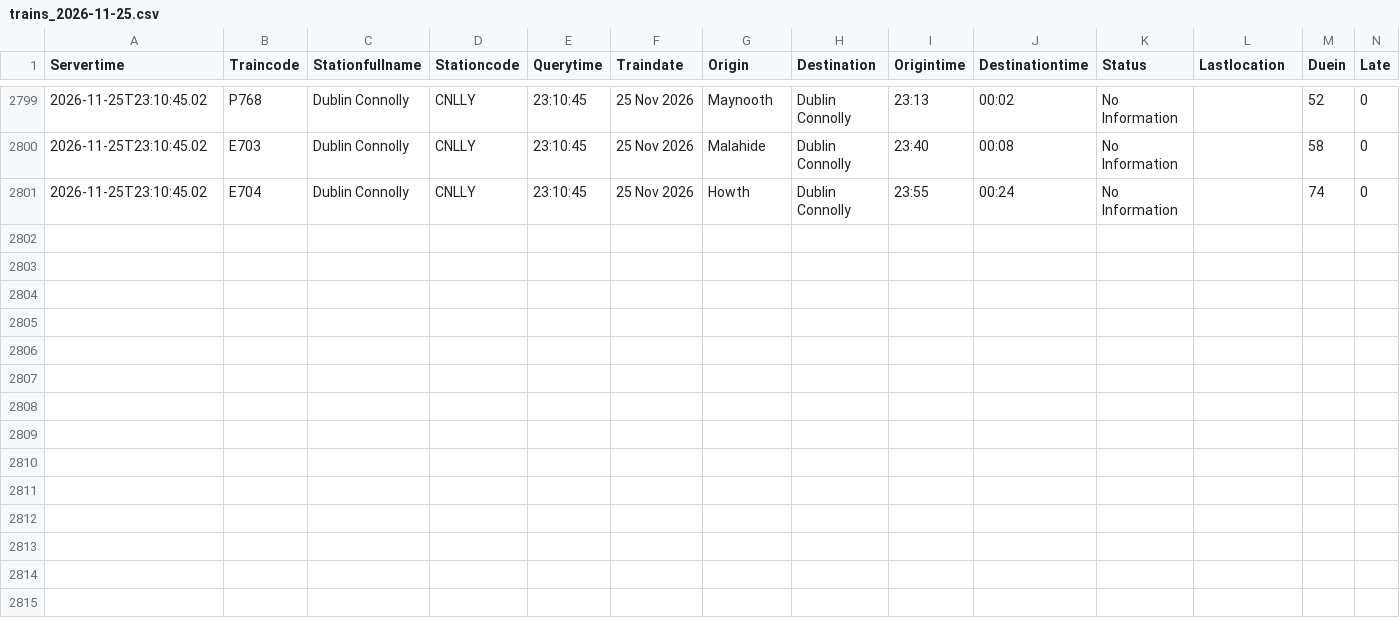
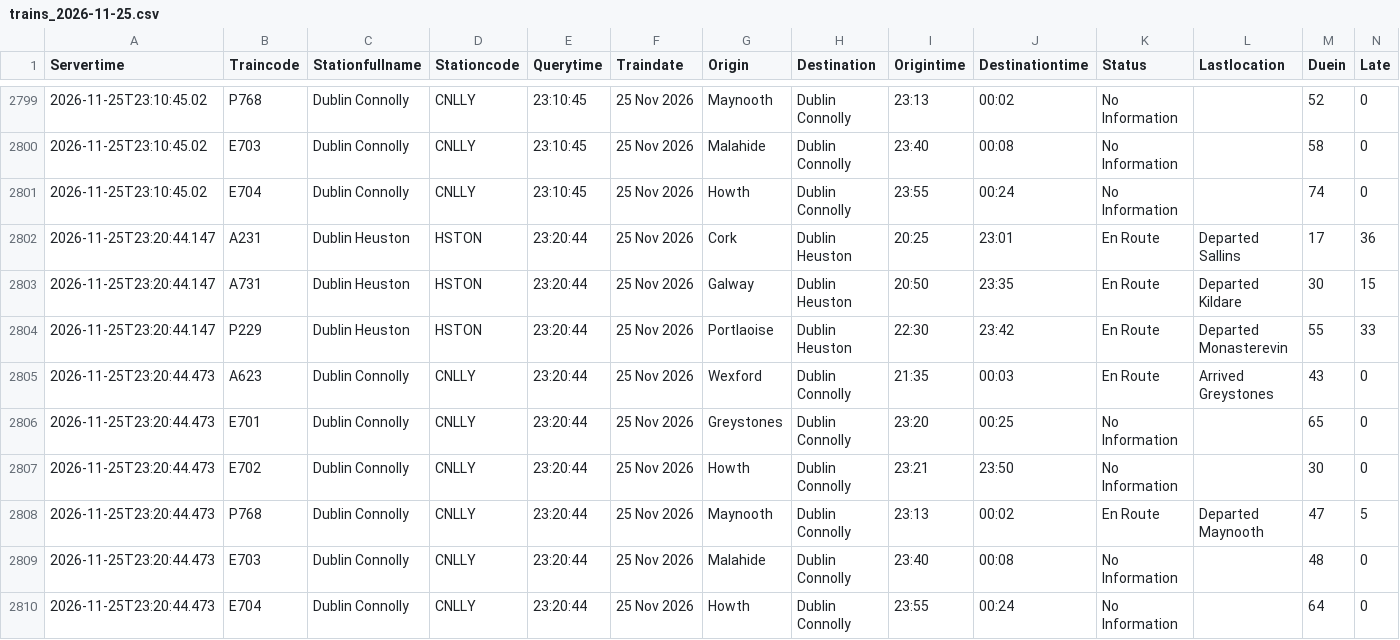
Before and after one commit to Arin0005/CA02-Programming-for-Data-Analysis-DBS, a CSV file: data/raw/trains/trains_2026-11-25.csv, drawn as a sheet; only a part is shown, gaps mark what is left out; rows hold the shown columns only; the diff names each change by its address in the sheet, - before the commit and + after, or states it on an @@ line.

```diff
--- a/data/raw/trains/trains_2026-11-25.csv
+++ b/data/raw/trains/trains_2026-11-25.csv
+row 2802: 2026-11-25T23:20:44.147 | A231 | Dublin Heuston | HSTON | 23:20:44 | 25 Nov 2026 | Cork | Dublin Heuston | 20:25 | 23:01 | En Route | Departed Sallins | 17 | 36
+row 2803: 2026-11-25T23:20:44.147 | A731 | Dublin Heuston | HSTON | 23:20:44 | 25 Nov 2026 | Galway | Dublin Heuston | 20:50 | 23:35 | En Route | Departed Kildare | 30 | 15
+row 2804: 2026-11-25T23:20:44.147 | P229 | Dublin Heuston | HSTON | 23:20:44 | 25 Nov 2026 | Portlaoise | Dublin Heuston | 22:30 | 23:42 | En Route | Departed Monasterevin | 55 | 33
+row 2805: 2026-11-25T23:20:44.473 | A623 | Dublin Connolly | CNLLY | 23:20:44 | 25 Nov 2026 | Wexford | Dublin Connolly | 21:35 | 00:03 | En Route | Arrived Greystones | 43 | 0
+row 2806: 2026-11-25T23:20:44.473 | E701 | Dublin Connolly | CNLLY | 23:20:44 | 25 Nov 2026 | Greystones | Dublin Connolly | 23:20 | 00:25 | No Information |  | 65 | 0
+row 2807: 2026-11-25T23:20:44.473 | E702 | Dublin Connolly | CNLLY | 23:20:44 | 25 Nov 2026 | Howth | Dublin Connolly | 23:21 | 23:50 | No Information |  | 30 | 0
+row 2808: 2026-11-25T23:20:44.473 | P768 | Dublin Connolly | CNLLY | 23:20:44 | 25 Nov 2026 | Maynooth | Dublin Connolly | 23:13 | 00:02 | En Route | Departed Maynooth | 47 | 5
+row 2809: 2026-11-25T23:20:44.473 | E703 | Dublin Connolly | CNLLY | 23:20:44 | 25 Nov 2026 | Malahide | Dublin Connolly | 23:40 | 00:08 | No Information |  | 48 | 0
+row 2810: 2026-11-25T23:20:44.473 | E704 | Dublin Connolly | CNLLY | 23:20:44 | 25 Nov 2026 | Howth | Dublin Connolly | 23:55 | 00:24 | No Information |  | 64 | 0
```
